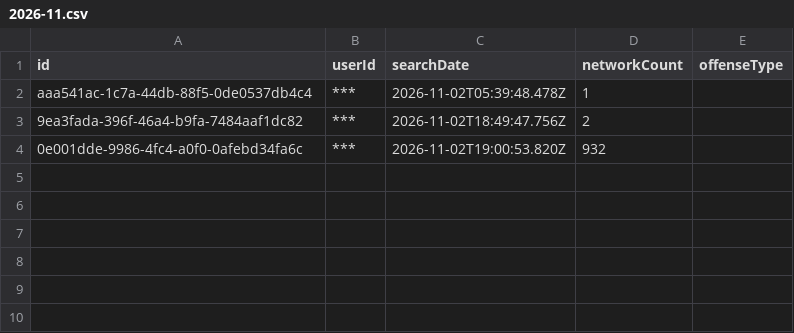
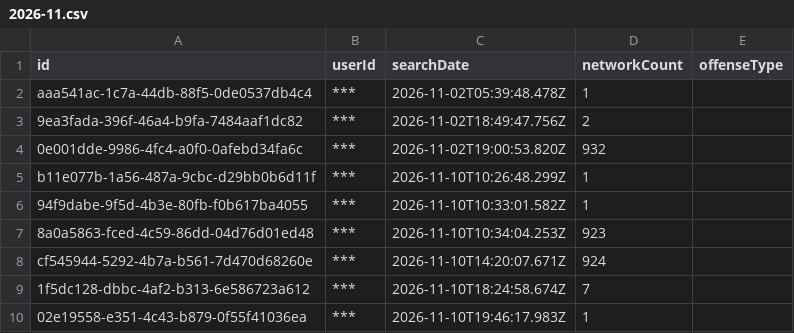
Before and after one commit to Cantica-Systems/mi-flock-transparency, a CSV file: wayne/data/sumpter-twp-pd/2026-11.csv, drawn as a sheet; the diff names each change by its address in the sheet, - before the commit and + after, or states it on an @@ line.

Commit message:
Update at 2026-11-11T21:04Z (inkster-city-pd +1; sumpter-twp-pd +6; taylor-city-pd +18)

```diff
--- a/wayne/data/sumpter-twp-pd/2026-11.csv
+++ b/wayne/data/sumpter-twp-pd/2026-11.csv
+row 5: b11e077b-1a56-487a-9cbc-d29bb0b6d11f | *** | 2026-11-10T10:26:48.299Z | 1
+row 6: 94f9dabe-9f5d-4b3e-80fb-f0b617ba4055 | *** | 2026-11-10T10:33:01.582Z | 1
+row 7: 8a0a5863-fced-4c59-86dd-04d76d01ed48 | *** | 2026-11-10T10:34:04.253Z | 923
+row 8: cf545944-5292-4b7a-b561-7d470d68260e | *** | 2026-11-10T14:20:07.671Z | 924
+row 9: 1f5dc128-dbbc-4af2-b313-6e586723a612 | *** | 2026-11-10T18:24:58.674Z | 7
+row 10: 02e19558-e351-4c43-b879-0f55f41036ea | *** | 2026-11-10T19:46:17.983Z | 1
```
Also changed, not shown: wayne/data/sumpter-twp-pd/stats.csv, wayne/data/taylor-city-pd/2026-11.csv, 10 other files.
